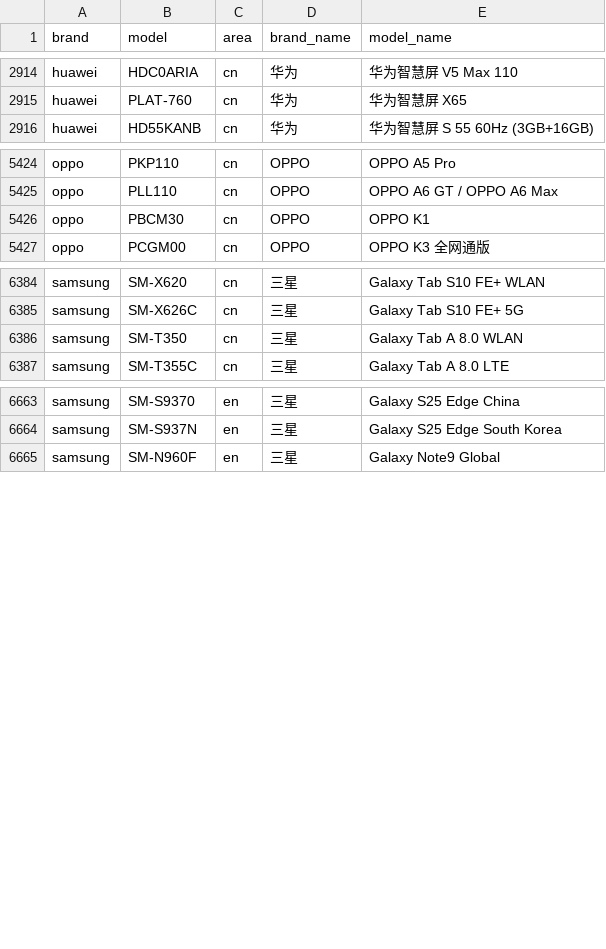
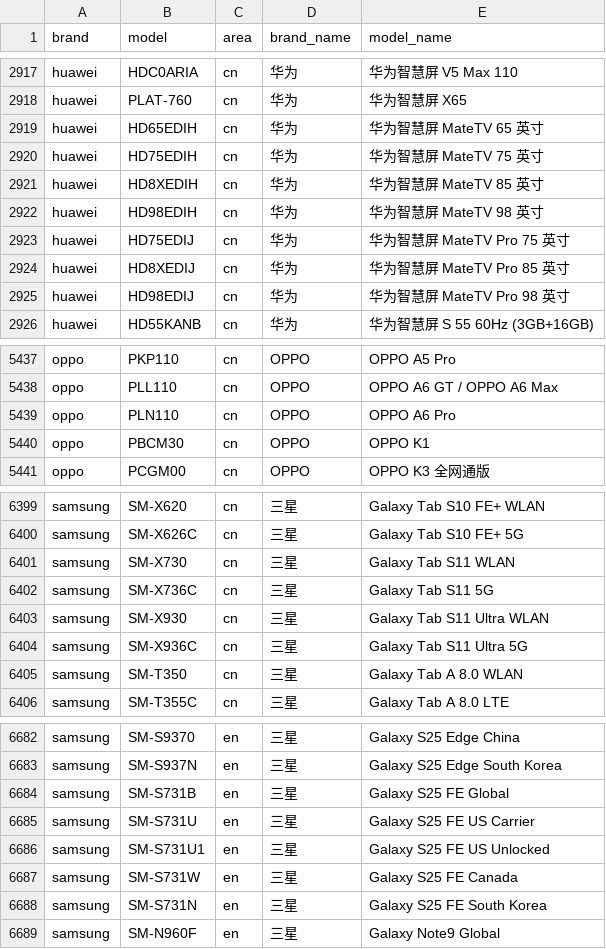
Before and after one commit to blackblock1523/mobilemodels, a CSV file: brand_model.csv, drawn as a sheet; only a part is shown, gaps mark what is left out; the diff covers the shown part only; the diff names each change by its address in the sheet, - before the commit and + after, or states it on an @@ line.

Commit message:
Sync with MobileModels cae0e7dd6dcba883cdbbf5c263b1d2c2af56e2ed

```diff
--- a/brand_model.csv
+++ b/brand_model.csv
+row 2919: huawei | HD65EDIH | cn | 华为 | 华为智慧屏 MateTV 65 英寸
+row 2920: huawei | HD75EDIH | cn | 华为 | 华为智慧屏 MateTV 75 英寸
+row 2921: huawei | HD8XEDIH | cn | 华为 | 华为智慧屏 MateTV 85 英寸
+row 2922: huawei | HD98EDIH | cn | 华为 | 华为智慧屏 MateTV 98 英寸
+row 2923: huawei | HD75EDIJ | cn | 华为 | 华为智慧屏 MateTV Pro 75 英寸
+row 2924: huawei | HD8XEDIJ | cn | 华为 | 华为智慧屏 MateTV Pro 85 英寸
+row 2925: huawei | HD98EDIJ | cn | 华为 | 华为智慧屏 MateTV Pro 98 英寸
+row 5439: oppo | PLN110 | cn | OPPO | OPPO A6 Pro
+row 6401: samsung | SM-X730 | cn | 三星 | Galaxy Tab S11 WLAN
+row 6402: samsung | SM-X736C | cn | 三星 | Galaxy Tab S11 5G
+row 6403: samsung | SM-X930 | cn | 三星 | Galaxy Tab S11 Ultra WLAN
+row 6404: samsung | SM-X936C | cn | 三星 | Galaxy Tab S11 Ultra 5G
+row 6684: samsung | SM-S731B | en | 三星 | Galaxy S25 FE Global
+row 6685: samsung | SM-S731U | en | 三星 | Galaxy S25 FE US Carrier
+row 6686: samsung | SM-S731U1 | en | 三星 | Galaxy S25 FE US Unlocked
+row 6687: samsung | SM-S731W | en | 三星 | Galaxy S25 FE Canada
+row 6688: samsung | SM-S731N | en | 三星 | Galaxy S25 FE South Korea
```
Also changed, not shown: 7 added rows and 10 edited cells elsewhere in this file, 1 other file.
